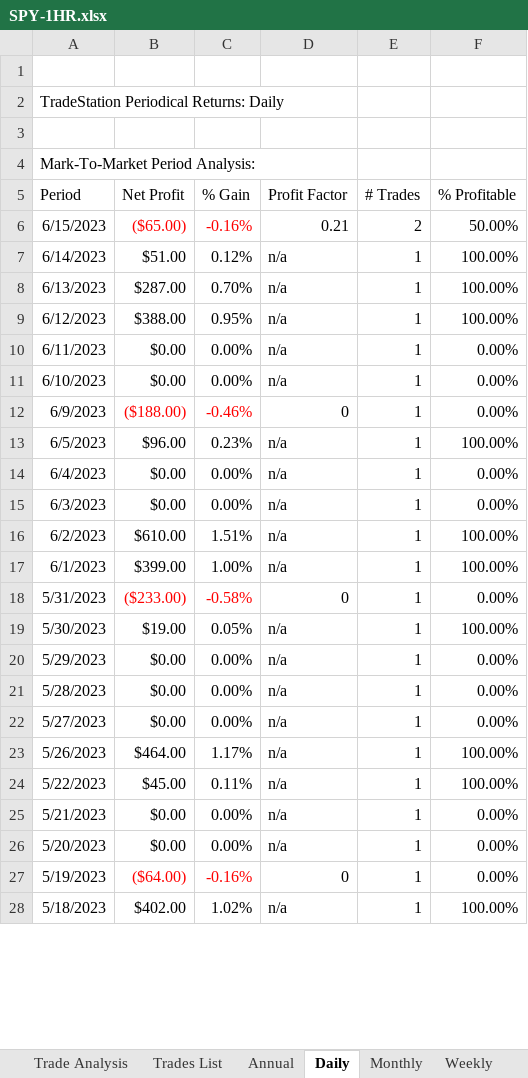
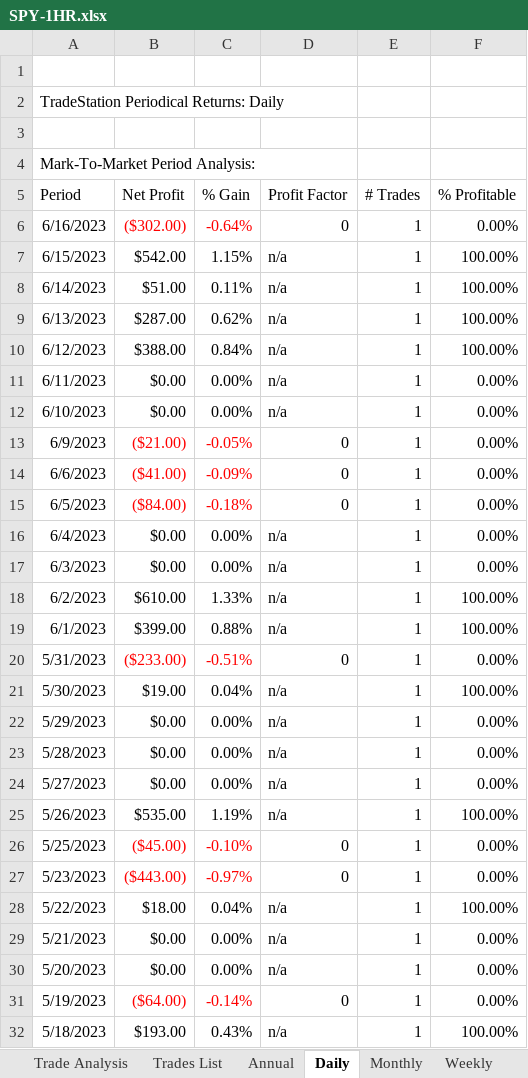
Before and after one commit to alexbernal0/QEP, an Excel workbook: SPY-1HR.xlsx, sheet Daily, drawn as a sheet; only a part is shown; values as stored, in another font and other column widths than the file's, no borders; addresses are those after the commit; the diff covers the shown part only; the diff names each change by its address in the sheet, - before the commit and + after, or states it on an @@ line.

```diff
--- a/SPY-1HR.xlsx (sheet Daily)
+++ b/SPY-1HR.xlsx (sheet Daily)
+row 6: 6/16/2023 | ($302.00) | -0.64% | 0 | 1 | 0.00%
-B7 (Net Profit): ($65.00)
+B7 (Net Profit): $542.00
-B7:C7 text colour: #FF0000
+B7:C7 text colour: black
-C7 (% Gain): -0.16%
+C7 (% Gain): 1.15%
-D7 (Profit Factor): 0.21
+D7 (Profit Factor): n/a
-E7 (# Trades): 2
+E7 (# Trades): 1
-F7 (% Profitable): 50.00%
+F7 (% Profitable): 100.00%
-C8 (% Gain): 0.12%
+C8 (% Gain): 0.11%
-C9 (% Gain): 0.70%
+C9 (% Gain): 0.62%
-C10 (% Gain): 0.95%
+C10 (% Gain): 0.84%
-B13 (Net Profit): ($188.00)
+B13 (Net Profit): ($21.00)
-C13 (% Gain): -0.46%
+C13 (% Gain): -0.05%
+row 14: 6/6/2023 | ($41.00) | -0.09% | 0 | 1 | 0.00%
-B15 (Net Profit): $96.00
+B15 (Net Profit): ($84.00)
-B15:C15 text colour: black
+B15:C15 text colour: #FF0000
-C15 (% Gain): 0.23%
+C15 (% Gain): -0.18%
-D15 (Profit Factor): n/a
+D15 (Profit Factor): 0
-F15 (% Profitable): 100.00%
+F15 (% Profitable): 0.00%
-C18 (% Gain): 1.51%
+C18 (% Gain): 1.33%
-C19 (% Gain): 1.00%
+C19 (% Gain): 0.88%
-C20 (% Gain): -0.58%
+C20 (% Gain): -0.51%
-C21 (% Gain): 0.05%
+C21 (% Gain): 0.04%
-B25 (Net Profit): $464.00
+B25 (Net Profit): $535.00
-C25 (% Gain): 1.17%
+C25 (% Gain): 1.19%
+row 26: 5/25/2023 | ($45.00) | -0.10% | 0 | 1 | 0.00%
+row 27: 5/23/2023 | ($443.00) | -0.97% | 0 | 1 | 0.00%
-B28 (Net Profit): $45.00
+B28 (Net Profit): $18.00
-C28 (% Gain): 0.11%
+C28 (% Gain): 0.04%
-C31 (% Gain): -0.16%
+C31 (% Gain): -0.14%
-B32 (Net Profit): $402.00
+B32 (Net Profit): $193.00
-C32 (% Gain): 1.02%
+C32 (% Gain): 0.43%
```
Also changed, not shown: 36 added rows, 40 removed rows, 38 edited cells and cell formats elsewhere in this sheet, sheet Trades List, sheet Monthly, sheet Weekly, sheet Trade Analysis, sheet Annual, sheet Performance Summary, 1 more sheet.
